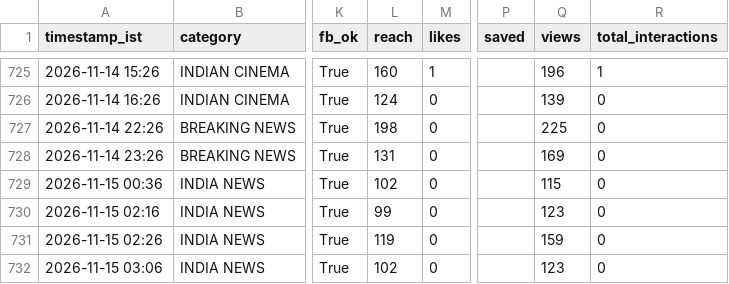
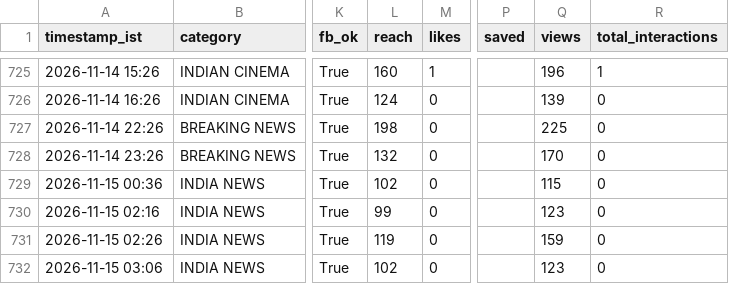
Before and after one commit to araviaravind333-sketch/Aravind24new, a CSV file: data/performance.csv, drawn as a sheet; only a part is shown, gaps mark what is left out; the diff covers the shown part only; the diff names each change by its address in the sheet, - before the commit and + after, or states it on an @@ line.

```diff
--- a/data/performance.csv
+++ b/data/performance.csv
-L728 (reach): 131
+L728 (reach): 132
-Q728 (views): 169
+Q728 (views): 170
```
Also changed, not shown: 29 edited cells elsewhere in this file, data/followers.csv.
